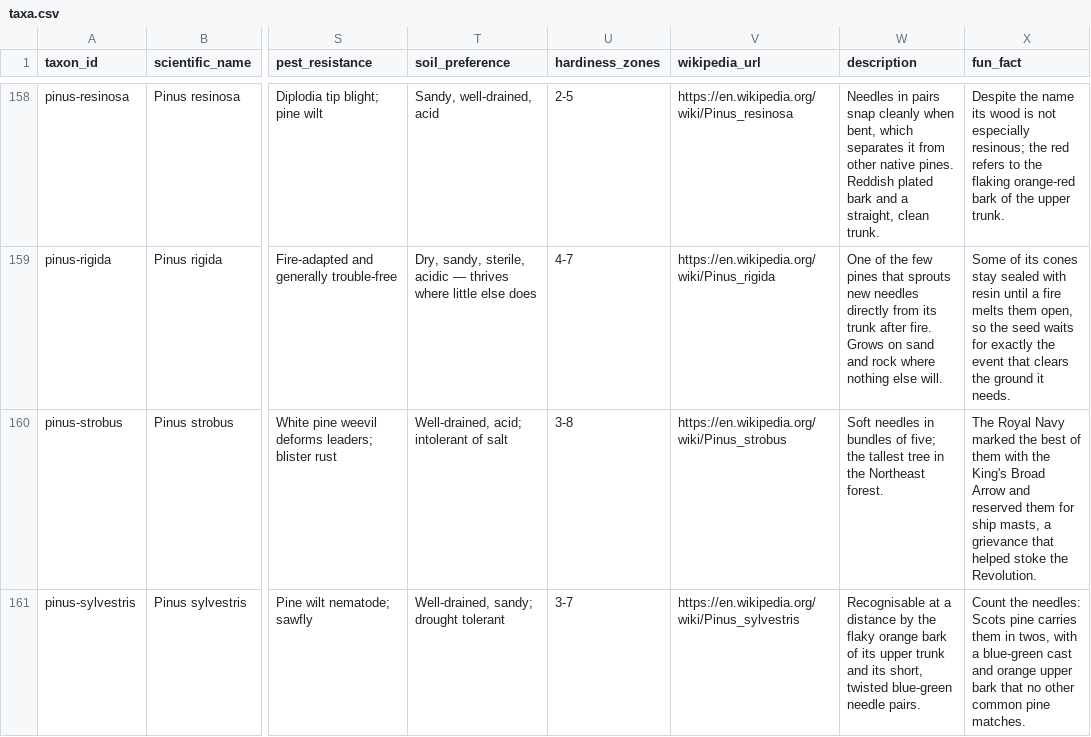
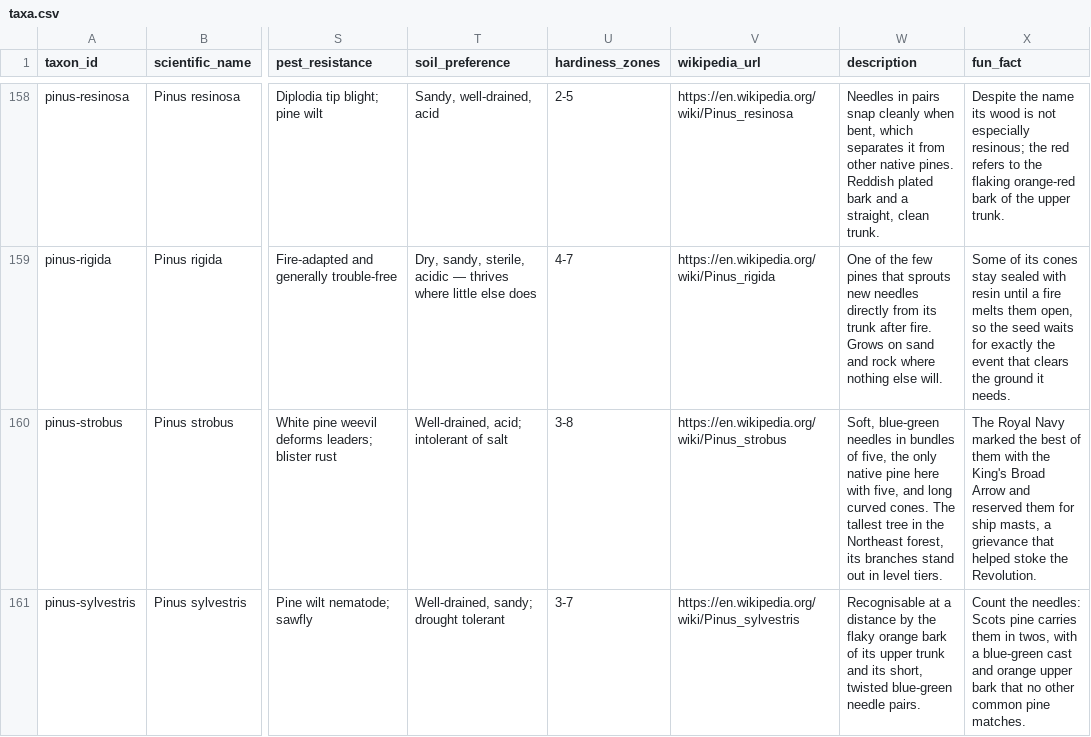
Before and after one commit to durodriguez/Florestas_VT, a CSV file: data/taxa.csv, drawn as a sheet; only a part is shown, gaps mark what is left out; the diff covers the shown part only; the diff names each change by its address in the sheet, - before the commit and + after, or states it on an @@ line.

```diff
--- a/data/taxa.csv
+++ b/data/taxa.csv
-W160 (description): Soft needles in bundles of five; the tallest tree in the Northeast forest.
+W160 (description): Soft, blue-green needles in bundles of five, the only native pine here with five, and long curved cones. The tallest tree in the Northeast forest, its branches stand out in level tiers.
```
Also changed, not shown: 9 edited cells elsewhere in this file.
